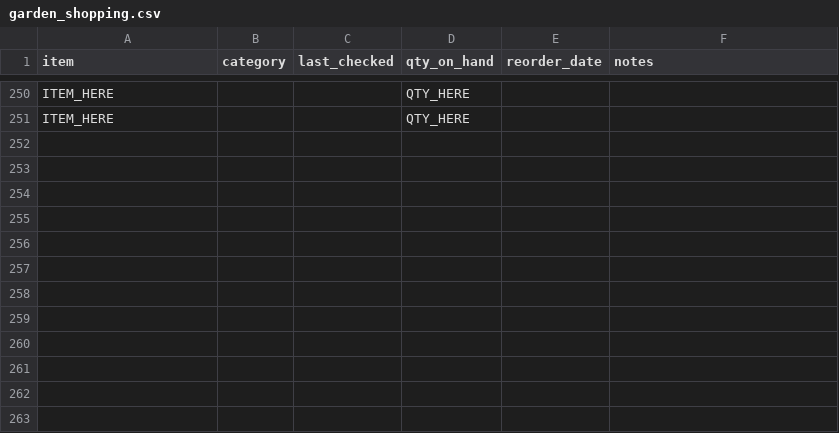
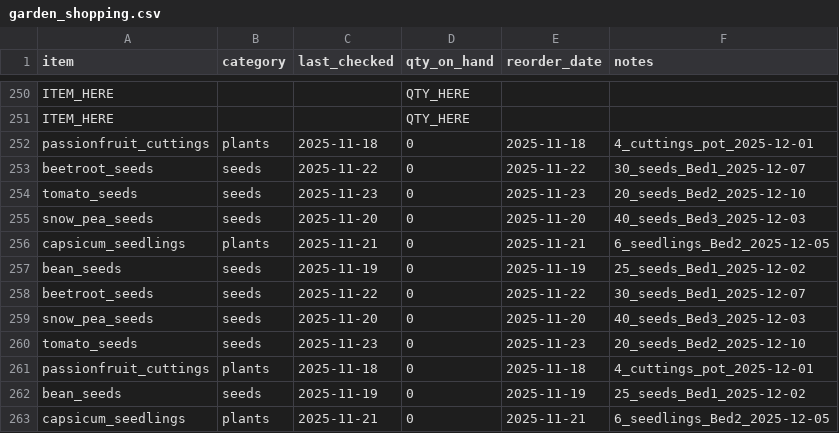
Before and after one commit to ozbren/garden-ai, a CSV file: data/garden_shopping.csv, drawn as a sheet; only a part is shown, gaps mark what is left out; the diff names each change by its address in the sheet, - before the commit and + after, or states it on an @@ line.

```diff
--- a/data/garden_shopping.csv
+++ b/data/garden_shopping.csv
+row 252: passionfruit_cuttings | plants | 2025-11-18 | 0 | 2025-11-18 | 4_cuttings_pot_2025-12-01
+row 253: beetroot_seeds | seeds | 2025-11-22 | 0 | 2025-11-22 | 30_seeds_Bed1_2025-12-07
+row 254: tomato_seeds | seeds | 2025-11-23 | 0 | 2025-11-23 | 20_seeds_Bed2_2025-12-10
+row 255: snow_pea_seeds | seeds | 2025-11-20 | 0 | 2025-11-20 | 40_seeds_Bed3_2025-12-03
+row 256: capsicum_seedlings | plants | 2025-11-21 | 0 | 2025-11-21 | 6_seedlings_Bed2_2025-12-05
+row 257: bean_seeds | seeds | 2025-11-19 | 0 | 2025-11-19 | 25_seeds_Bed1_2025-12-02
+row 258: beetroot_seeds | seeds | 2025-11-22 | 0 | 2025-11-22 | 30_seeds_Bed1_2025-12-07
+row 259: snow_pea_seeds | seeds | 2025-11-20 | 0 | 2025-11-20 | 40_seeds_Bed3_2025-12-03
+row 260: tomato_seeds | seeds | 2025-11-23 | 0 | 2025-11-23 | 20_seeds_Bed2_2025-12-10
+row 261: passionfruit_cuttings | plants | 2025-11-18 | 0 | 2025-11-18 | 4_cuttings_pot_2025-12-01
+row 262: bean_seeds | seeds | 2025-11-19 | 0 | 2025-11-19 | 25_seeds_Bed1_2025-12-02
+row 263: capsicum_seedlings | plants | 2025-11-21 | 0 | 2025-11-21 | 6_seedlings_Bed2_2025-12-05
```
